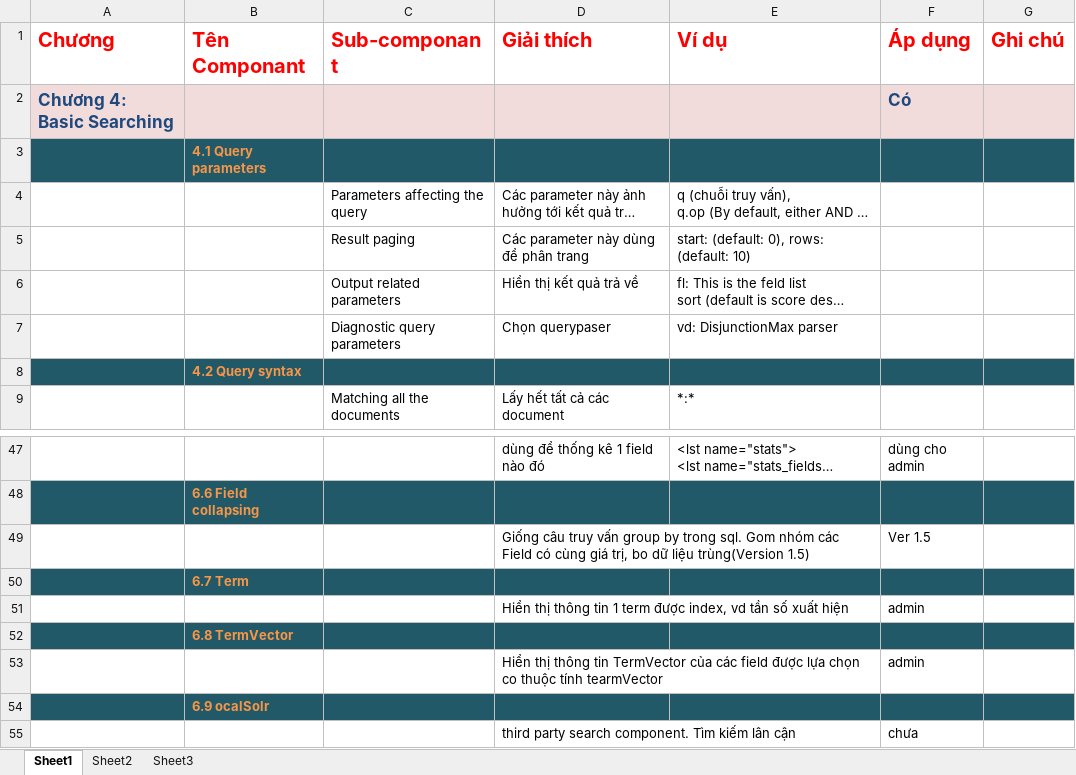
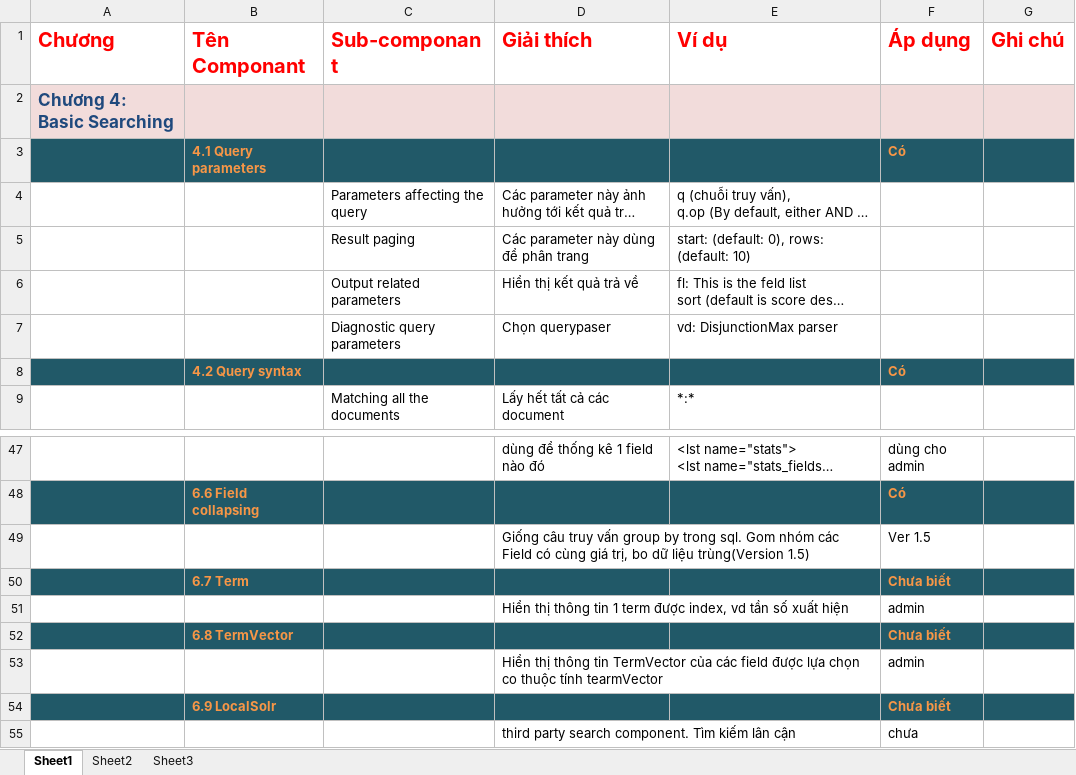
Before and after one commit to ngocphuongnb/kltn10-wiki, an Excel workbook: SearchComponents.xlsx, sheet Sheet1, drawn as a sheet; only a part is shown, gaps mark what is left out; long unchanged cells end in …; values as stored, in another font and other column widths than the file's, no borders; removed rows and columns are numbered as before the commit, all else as after; the diff covers the shown part only; the diff names each change by its address in the sheet, - before the commit and + after, or states it on an @@ line.

```diff
--- a/SearchComponents.xlsx (sheet Sheet1)
+++ b/SearchComponents.xlsx (sheet Sheet1)
-F2 (Áp dụng): Có
+F2 (Áp dụng): (empty)
-F3 (Áp dụng): (empty)
+F3 (Áp dụng): Có
-F8 (Áp dụng): (empty)
+F8 (Áp dụng): Có
-F48 (Áp dụng): (empty)
+F48 (Áp dụng): Có
-F50 (Áp dụng): (empty)
+F50 (Áp dụng): Chưa biết
-F52 (Áp dụng): (empty)
+F52 (Áp dụng): Chưa biết
-row 54:  | 6.9 ocalSolr
+row 54:  | 6.9 LocalSolr |  |  |  | Chưa biết
```
Also changed, not shown: 17 edited cells elsewhere in this sheet.
